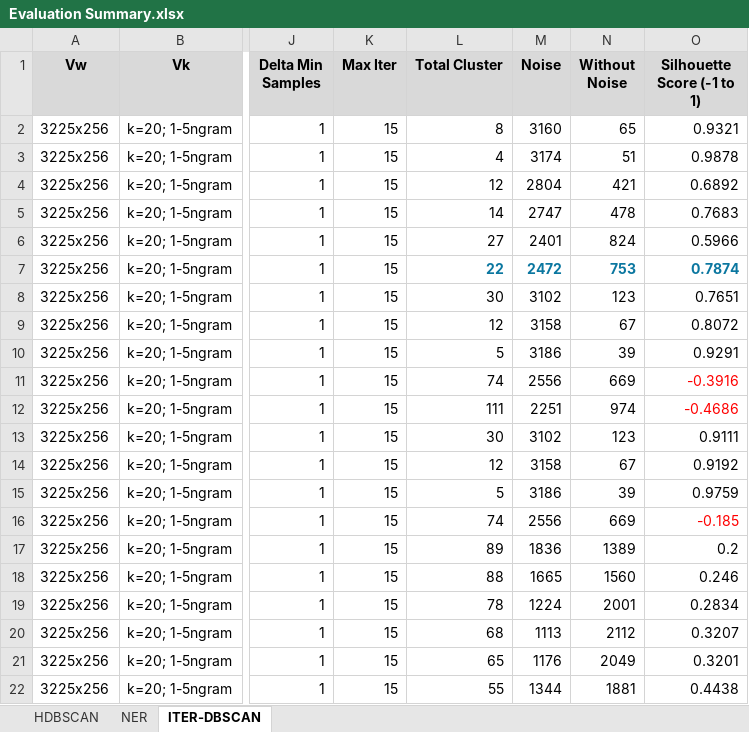
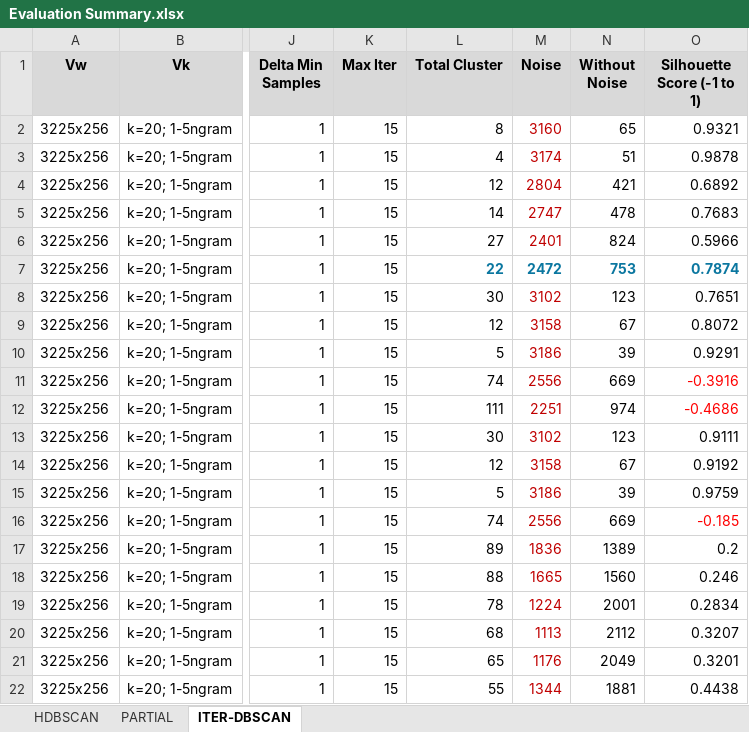
Before and after one commit to jojo4369/Question_clustering, an Excel workbook: Evaluation Summary.xlsx, sheet ITER-DBSCAN, drawn as a sheet; only a part is shown, gaps mark what is left out; values as stored, in another font and other column widths than the file's, no borders; the diff names each change by its address in the sheet, - before the commit and + after, or states it on an @@ line.

```diff
--- a/Evaluation Summary.xlsx (sheet ITER-DBSCAN)
+++ b/Evaluation Summary.xlsx (sheet ITER-DBSCAN)
-sheet tab: NER
+sheet tab: PARTIAL
-M2:M6 text colour: black
+M2:M6 text colour: #C00000
-M8:M22 text colour: black
+M8:M22 text colour: #C00000
```
Also changed, not shown: sheet HDBSCAN, sheet PARTIAL.
